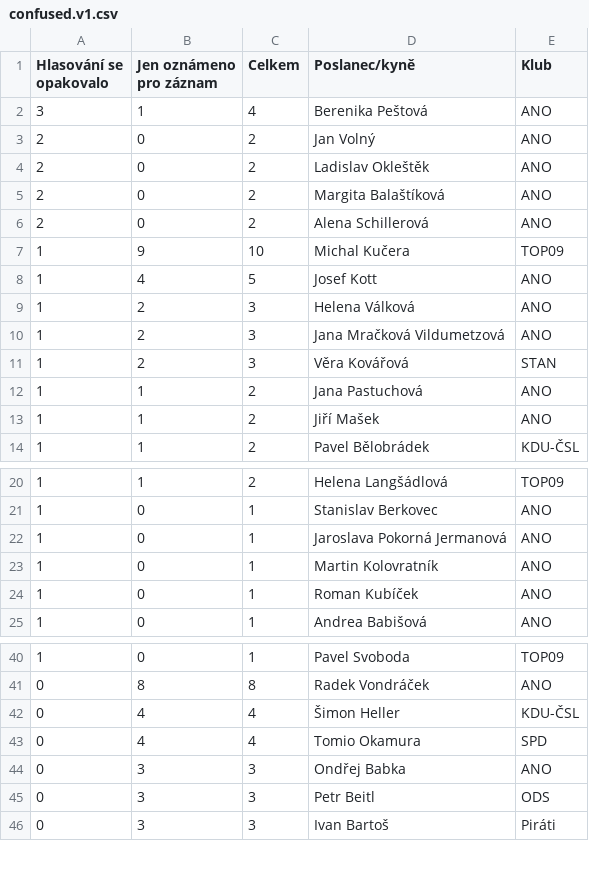
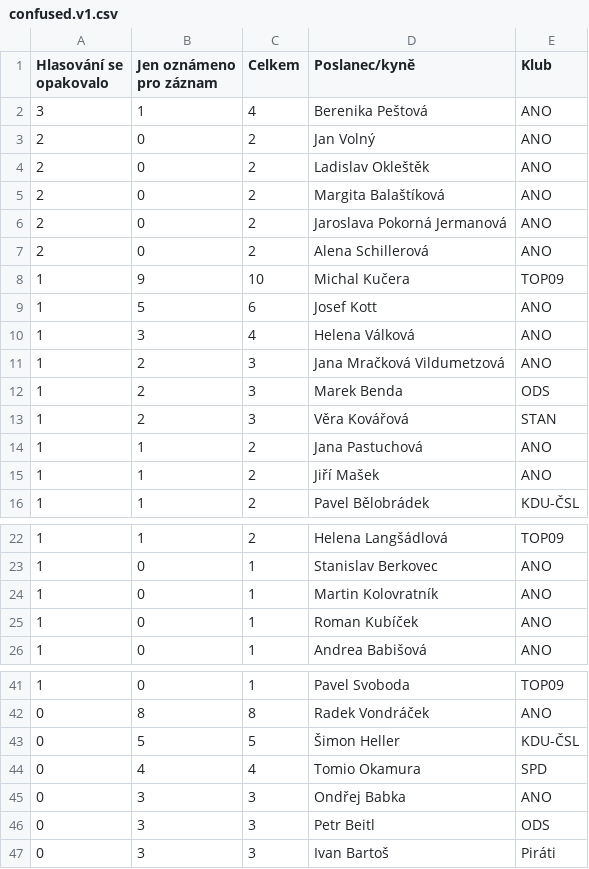
Before and after one commit to michalskop/cz-psp-votes-2021-202x, a CSV file: data/confused.v1.csv, drawn as a sheet; only a part is shown, gaps mark what is left out; the diff covers the shown part only.

```diff
--- a/data/confused.v1.csv
+++ b/data/confused.v1.csv
@@ -5,7 +5,9 @@ Hlasování se opakovalo,Jen oznámeno pro záznam,Celkem,Poslanec/kyně,Klub
 2,0,2,Margita Balaštíková,ANO
+2,0,2,Jaroslava Pokorná Jermanová,ANO
 2,0,2,Alena Schillerová,ANO
 1,9,10,Michal Kučera,TOP09
-1,4,5,Josef Kott,ANO
-1,2,3,Helena Válková,ANO
+1,5,6,Josef Kott,ANO
+1,3,4,Helena Válková,ANO
 1,2,3,Jana Mračková Vildumetzová,ANO
+1,2,3,Marek Benda,ODS
 1,2,3,Věra Kovářová,STAN
@@ -21,3 +23,2 @@ Hlasování se opakovalo,Jen oznámeno pro záznam,Celkem,Poslanec/kyně,Klub
 1,0,1,Stanislav Berkovec,ANO
-1,0,1,Jaroslava Pokorná Jermanová,ANO
 1,0,1,Martin Kolovratník,ANO
@@ -41,3 +42,3 @@ Hlasování se opakovalo,Jen oznámeno pro záznam,Celkem,Poslanec/kyně,Klub
 0,8,8,Radek Vondráček,ANO
-0,4,4,Šimon Heller,KDU-ČSL
+0,5,5,Šimon Heller,KDU-ČSL
 0,4,4,Tomio Okamura,SPD
```
Also changed, not shown: 6 added rows and 4 removed rows elsewhere in this file.
